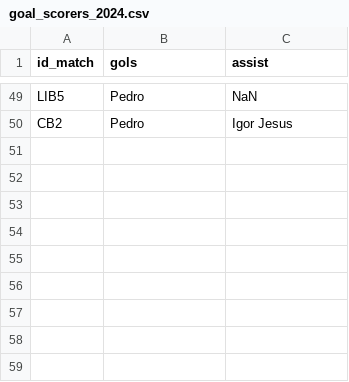
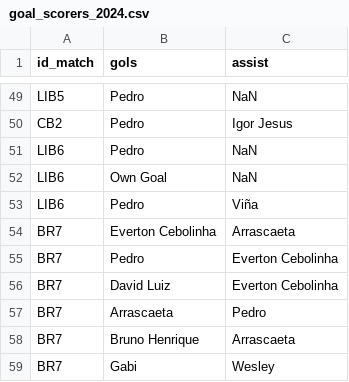
Before and after one commit to williamjouse/jogos-Flamengo-2024, a CSV file: data/raw/goal_scorers_2024.csv, drawn as a sheet; only a part is shown, gaps mark what is left out.

```diff
--- a/data/raw/goal_scorers_2024.csv
+++ b/data/raw/goal_scorers_2024.csv
@@ -50 +50,10 @@ LIB5,Pedro,NaN
 CB2,Pedro,Igor Jesus
+LIB6,Pedro,NaN
+LIB6,Own Goal,NaN
+LIB6,Pedro,Viña
+BR7,Everton Cebolinha,Arrascaeta
+BR7,Pedro,Everton Cebolinha
+BR7,David Luiz, Everton Cebolinha
+BR7,Arrascaeta,Pedro
+BR7,Bruno Henrique,Arrascaeta
+BR7,Gabi,Wesley
```
Also changed, not shown: data/processed/goal_scorers_2024.csv, data/processed/matches_FLA2024.csv, 9 other files.
